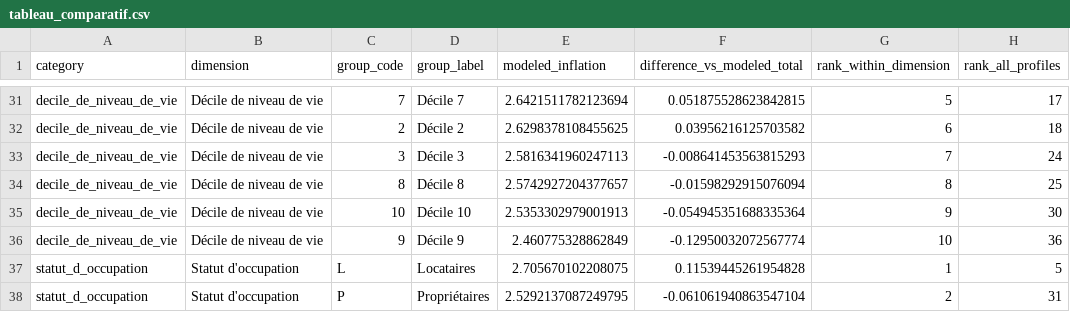
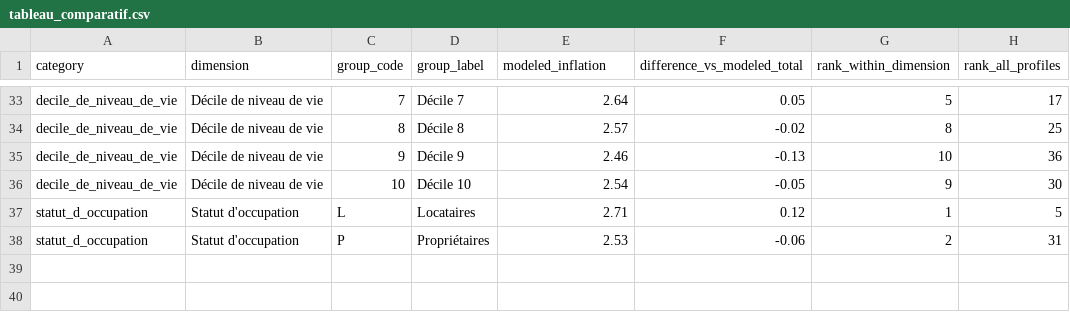
Before and after one commit to rm951/inflationDifferenciee2026, a CSV file: outputs/tables/tableau_comparatif.csv, drawn as a sheet; only a part is shown, gaps mark what is left out; removed rows and columns are numbered as before the commit, all else as after; the diff covers the shown part only; the diff names each change by its address in the sheet, - before the commit and + after, or states it on an @@ line.

Commit message:
Ordonner les deciles et arrondir le tableau

```diff
--- a/outputs/tables/tableau_comparatif.csv
+++ b/outputs/tables/tableau_comparatif.csv
-E33 (modeled_inflation): 2.6421511782123694
+E33 (modeled_inflation): 2.64
-F33 (difference_vs_modeled_total): 0.051875528623842815
+F33 (difference_vs_modeled_total): 0.05
-row 32: decile_de_niveau_de_vie | Décile de niveau de vie | 2 | Décile 2 | 2.6298378108455625 | 0.03956216125703582 | 6 | 18
-row 33: decile_de_niveau_de_vie | Décile de niveau de vie | 3 | Décile 3 | 2.5816341960247113 | -0.008641453563815293 | 7 | 24
-E34 (modeled_inflation): 2.5742927204377657
+E34 (modeled_inflation): 2.57
-F34 (difference_vs_modeled_total): -0.01598292915076094
+F34 (difference_vs_modeled_total): -0.02
-row 35: decile_de_niveau_de_vie | Décile de niveau de vie | 10 | Décile 10 | 2.5353302979001913 | -0.054945351688335364 | 9 | 30
-E35 (modeled_inflation): 2.460775328862849
+E35 (modeled_inflation): 2.46
-F35 (difference_vs_modeled_total): -0.12950032072567774
+F35 (difference_vs_modeled_total): -0.13
+row 36: decile_de_niveau_de_vie | Décile de niveau de vie | 10 | Décile 10 | 2.54 | -0.05 | 9 | 30
-E37 (modeled_inflation): 2.705670102208075
+E37 (modeled_inflation): 2.71
-F37 (difference_vs_modeled_total): 0.11539445261954828
+F37 (difference_vs_modeled_total): 0.12
-E38 (modeled_inflation): 2.5292137087249795
+E38 (modeled_inflation): 2.53
-F38 (difference_vs_modeled_total): -0.061061940863547104
+F38 (difference_vs_modeled_total): -0.06
```
Also changed, not shown: 3 added rows, 1 removed row and 60 edited cells elsewhere in this file, 4 other files.
